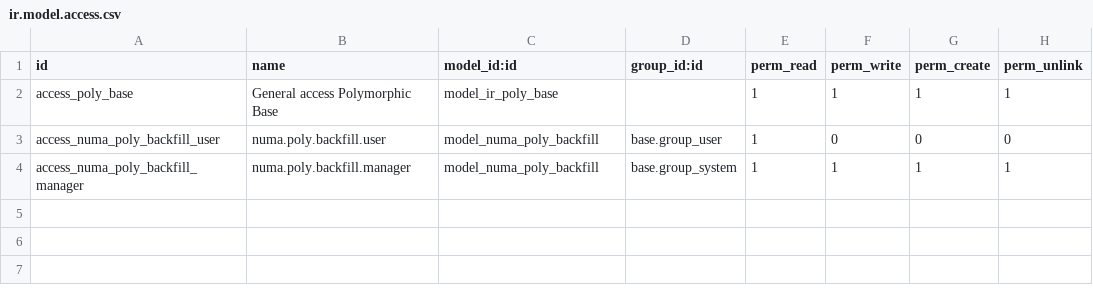
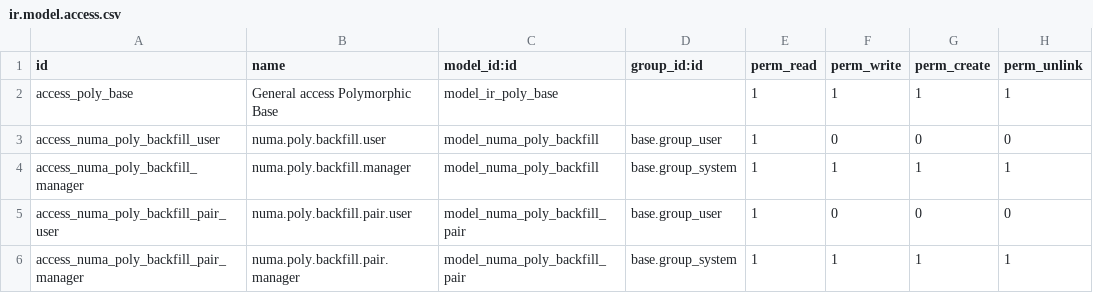
Before and after one commit to numaes/numa-public-addons, a CSV file: numa_poly/security/ir.model.access.csv, drawn as a sheet; the diff names each change by its address in the sheet, - before the commit and + after, or states it on an @@ line.

```diff
--- a/numa_poly/security/ir.model.access.csv
+++ b/numa_poly/security/ir.model.access.csv
+row 5: access_numa_poly_backfill_pair_user | numa.poly.backfill.pair.user | model_numa_poly_backfill_pair | base.group_user | 1 | 0 | 0 | 0
+row 6: access_numa_poly_backfill_pair_manager | numa.poly.backfill.pair.manager | model_numa_poly_backfill_pair | base.group_system | 1 | 1 | 1 | 1
```
Also changed, not shown: 2 other files.
